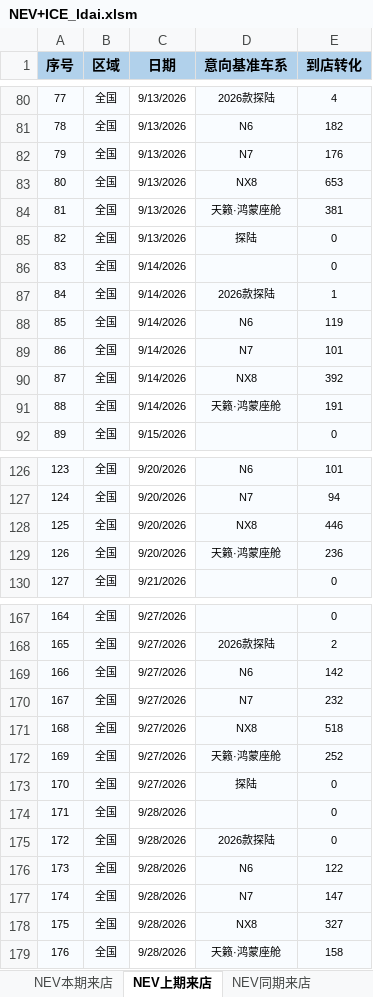
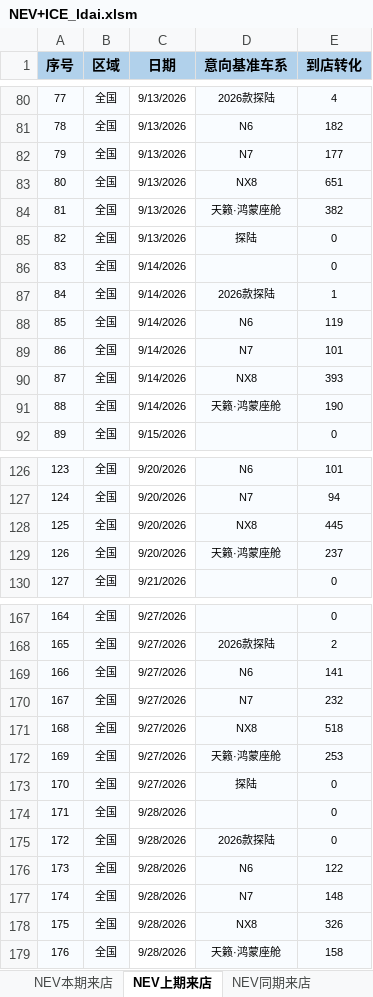
Before and after one commit to Django604/AI_Digest, an Excel workbook: data/source/NEV+ICE_ldai.xlsm, sheet NEV上期来店, drawn as a sheet; only a part is shown, gaps mark what is left out; values as stored, in another font and other column widths than the file's, no borders; the diff covers the shown part only; the diff names each change by its address in the sheet, - before the commit and + after, or states it on an @@ line.

```diff
--- a/data/source/NEV+ICE_ldai.xlsm (sheet NEV上期来店)
+++ b/data/source/NEV+ICE_ldai.xlsm (sheet NEV上期来店)
-E82 (到店转化): 176
+E82 (到店转化): 177
-E83 (到店转化): 653
+E83 (到店转化): 651
-E84 (到店转化): 381
+E84 (到店转化): 382
-E90 (到店转化): 392
+E90 (到店转化): 393
-E91 (到店转化): 191
+E91 (到店转化): 190
-E128 (到店转化): 446
+E128 (到店转化): 445
-E129 (到店转化): 236
+E129 (到店转化): 237
-E169 (到店转化): 142
+E169 (到店转化): 141
-E172 (到店转化): 252
+E172 (到店转化): 253
-E177 (到店转化): 147
+E177 (到店转化): 148
-E178 (到店转化): 327
+E178 (到店转化): 326
```
Also changed, not shown: 2 edited cells elsewhere in this sheet, sheet NEV本期来店, sheet NEV同期来店, sheet ICE本期来店, data/source/NEV+ICE_xsai.xlsm, 5 other files.
